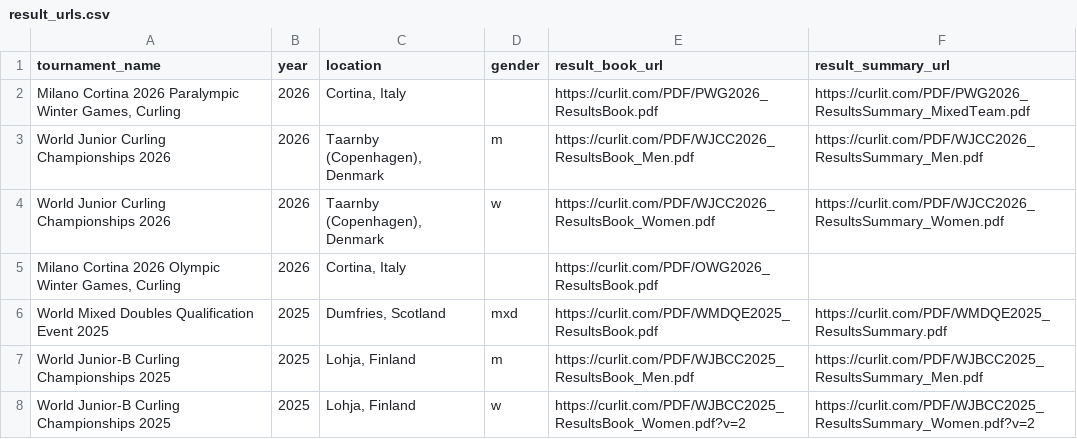
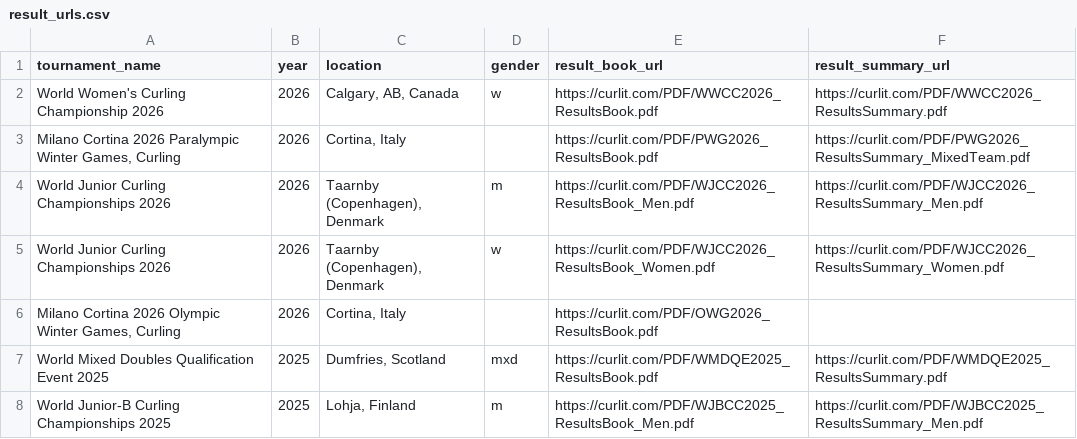
Before and after one commit to Jonathan-Pearce/curling_data, a CSV file: output/result_urls.csv, drawn as a sheet; only a part is shown; the shorter side is filled out with more unchanged rows.

```diff
--- a/output/result_urls.csv
+++ b/output/result_urls.csv
@@ -1,2 +1,3 @@
 tournament_name,year,location,gender,result_book_url,result_summary_url
+World Women's Curling Championship 2026,2026,"Calgary, AB, Canada",w,https://curlit.com/PDF/WWCC2026_ResultsBook.pdf,https://curlit.com/PDF/WWCC2026_ResultsSummary.pdf
 "Milano Cortina 2026 Paralympic Winter Games, Curling",2026,"Cortina, Italy",,https://curlit.com/PDF/PWG2026_ResultsBook.pdf,https://curlit.com/PDF/PWG2026_ResultsSummary_MixedTeam.pdf
```
Also changed, not shown: 6 other files.
